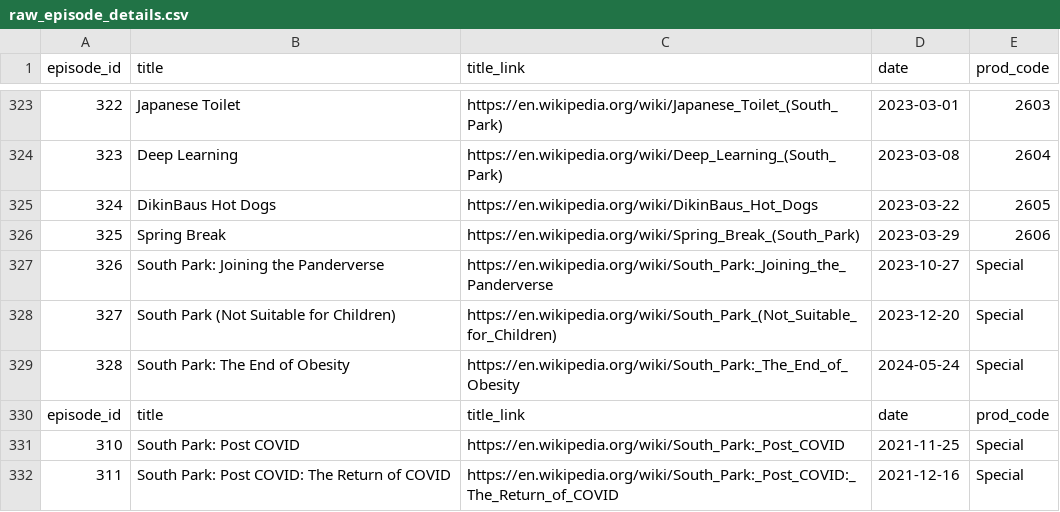
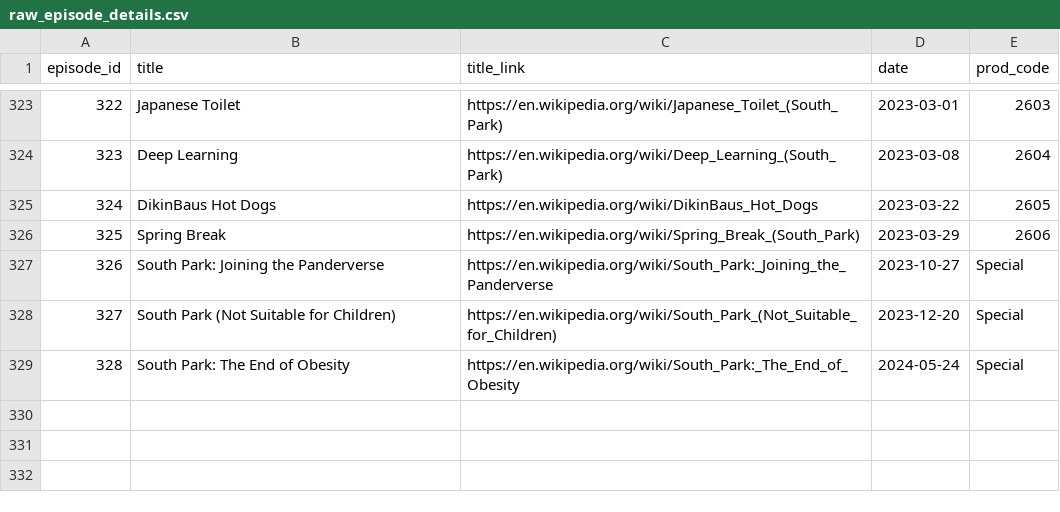
Before and after one commit to alvcantu/webapp_portfolio, a CSV file: southpark/etl/raw_episode_details.csv, drawn as a sheet; only a part is shown, gaps mark what is left out.

```diff
--- a/southpark/etl/raw_episode_details.csv
+++ b/southpark/etl/raw_episode_details.csv
@@ -329,4 +329 @@ episode_id,title,title_link,date,prod_code
 328,South Park: The End of Obesity,https://en.wikipedia.org/wiki/South_Park:_The_End_of_Obesity,2024-05-24,Special
-episode_id,title,title_link,date,prod_code
-310,South Park: Post COVID,https://en.wikipedia.org/wiki/South_Park:_Post_COVID,2021-11-25,Special
-311,South Park: Post COVID: The Return of COVID,https://en.wikipedia.org/wiki/South_Park:_Post_COVID:_The_Return_of_COVID,2021-12-16,Special
```
Also changed, not shown: stocks/etl/raw_company_list_url.csv, 27 other files.
